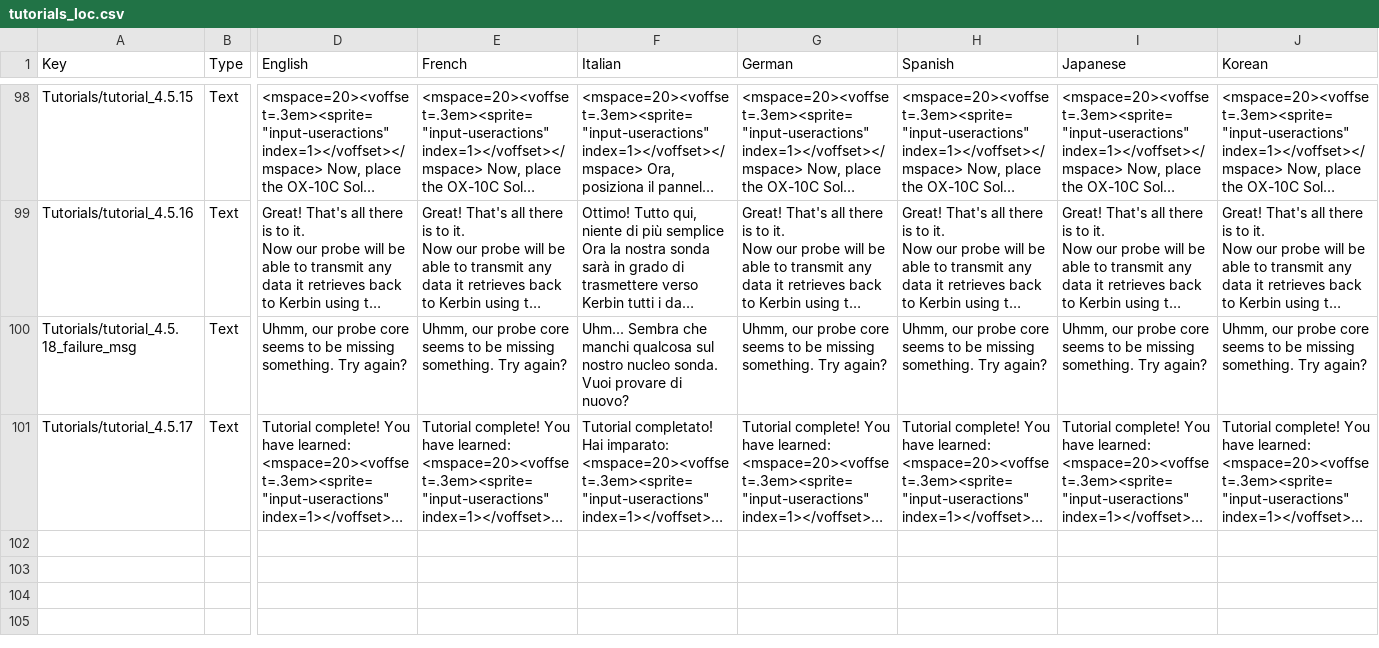
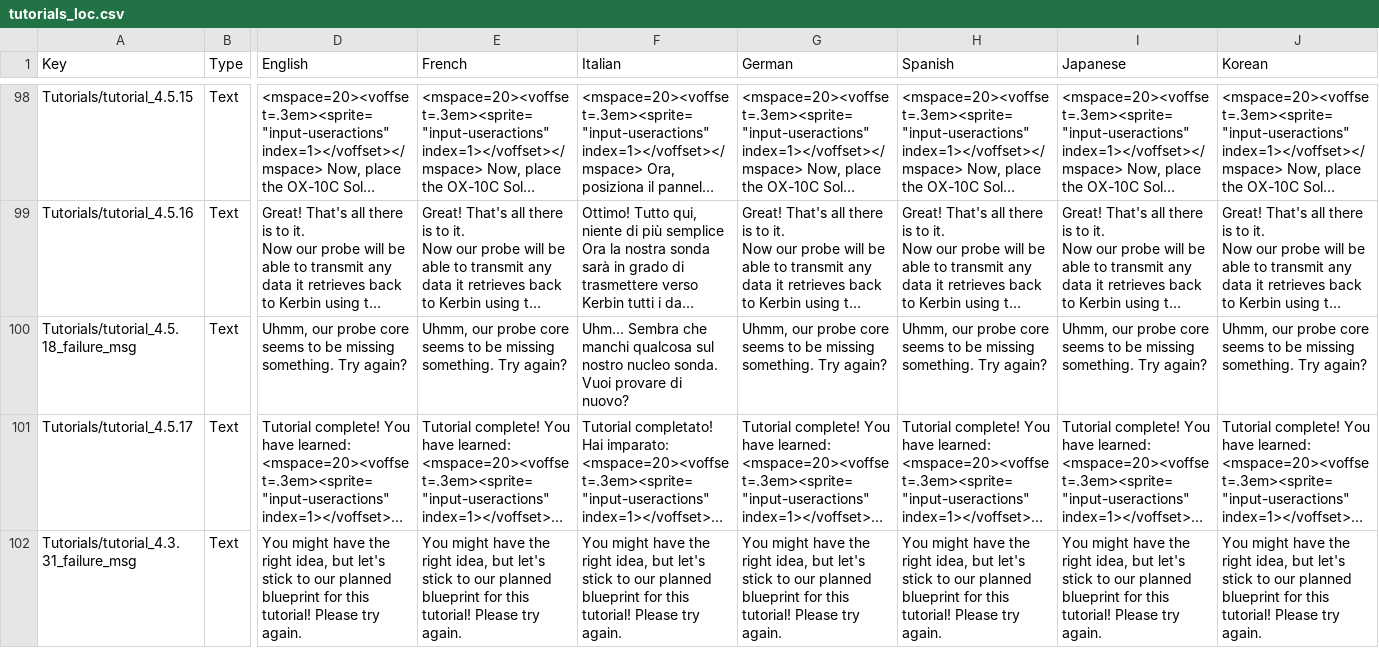
Before and after one commit to KSP2Redux/Content, a CSV file: localizations/tutorials_loc.csv, drawn as a sheet; only a part is shown, gaps mark what is left out; long unchanged cells end in …; rows hold the shown columns only; the diff names each change by its address in the sheet, - before the commit and + after, or states it on an @@ line.

Commit message:
Update localizations 2026-08-23 [skip ci]

```diff
--- a/localizations/tutorials_loc.csv
+++ b/localizations/tutorials_loc.csv
+row 102: Tutorials/tutorial_4.3.31_failure_msg | Text | You might have the right idea, but let's stick to our planned blueprint for this tutorial! Please try again. | You might have the right idea, but let's stick to our planned blueprint for this tutorial! Please try again. | You might have the right idea, but let's stick to our planned blueprint for this tutorial! Please try again. | You might have the right idea, but let's stick to our planned blueprint for this tutorial! Please try again. | You might have the right idea, but let's stick to our planned blueprint for this tutorial! Please try again. | You might have the right idea, but let's stick to our planned blueprint for this tutorial! Please try again. | You might have the right idea, but let's stick to our planned blueprint for this tutorial! Please try again.
```
Also changed, not shown: localizations/units_loc.csv, 1 other file.
